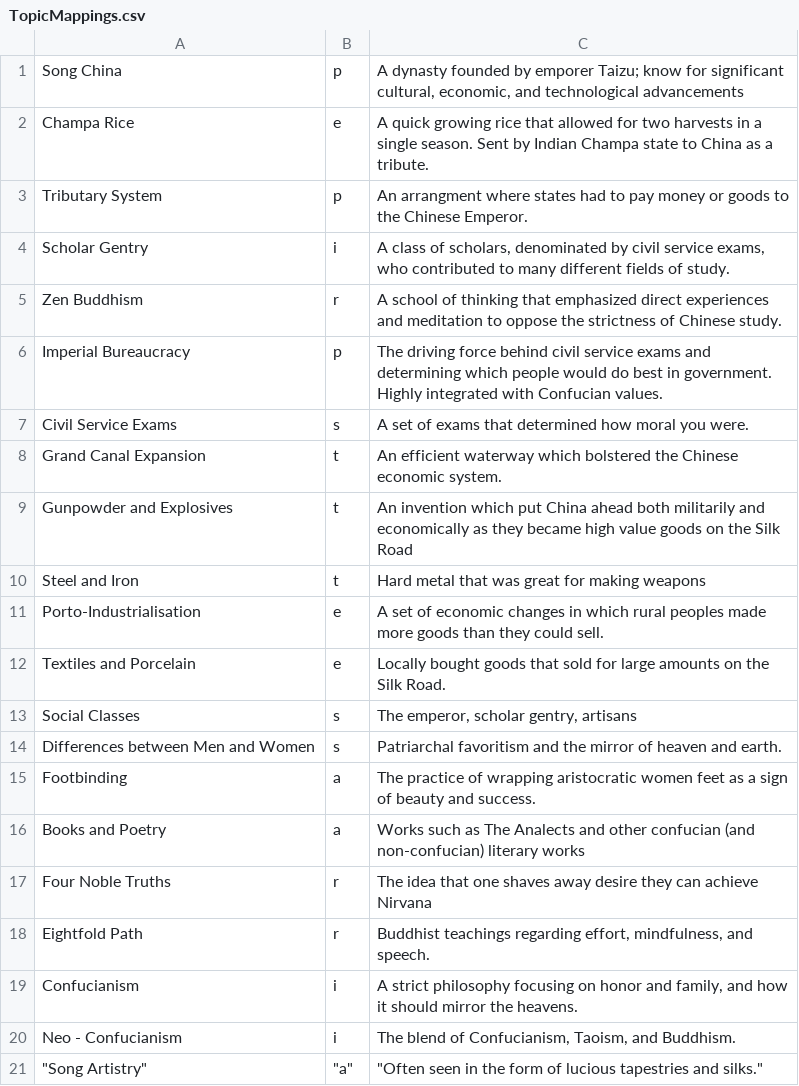
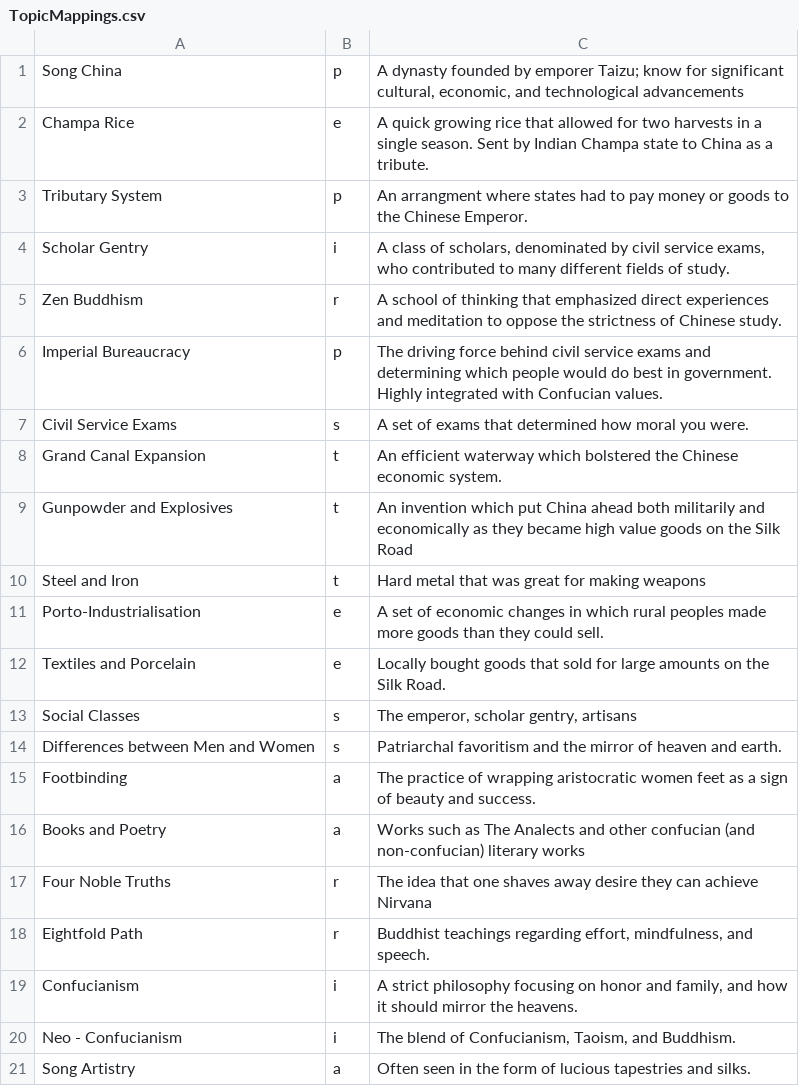
Before and after one commit to ghoulduck/apworldGame, a CSV file: TopicMappings.csv, drawn as a sheet; removed rows and columns are numbered as before the commit, all else as after; the diff names each change by its address in the sheet, - before the commit and + after, or states it on an @@ line.

```diff
--- a/TopicMappings.csv
+++ b/TopicMappings.csv
-row 21: "Song Artistry" | "a" | "Often seen in the form of lucious tapestries and silks."
+row 21: Song Artistry | a | Often seen in the form of lucious tapestries and silks.
```
Also changed, not shown: 25 other files.
